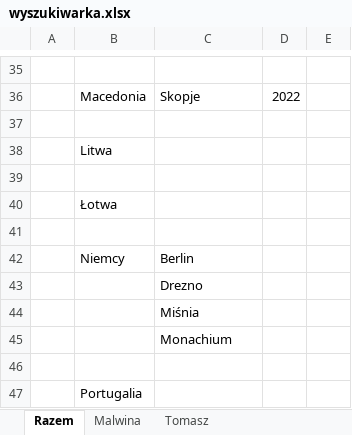
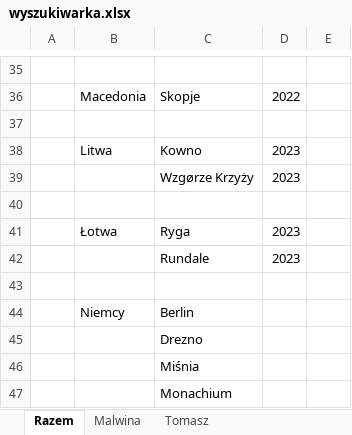
Before and after one commit to comasz123/malwinatomasz.pl, an Excel workbook: wyszukiwarka.xlsx, sheet Razem, drawn as a sheet; only a part is shown, gaps mark what is left out; the shorter side is filled out with more unchanged rows; values as stored, in another font and other column widths than the file's, no borders; removed rows and columns are numbered as before the commit, all else as after; the diff names each change by its address in the sheet, - before the commit and + after, or states it on an @@ line.

```diff
--- a/wyszukiwarka.xlsx (sheet Razem)
+++ b/wyszukiwarka.xlsx (sheet Razem)
-row 38:  | Litwa
+row 38:  | Litwa | Kowno | 2023
+row 39:  |  | Wzgørze Krzyży | 2023
-row 40:  | Łotwa
+row 41:  | Łotwa | Ryga | 2023
+row 42:  |  | Rundale | 2023
```
Also changed, not shown: 22 other files.
